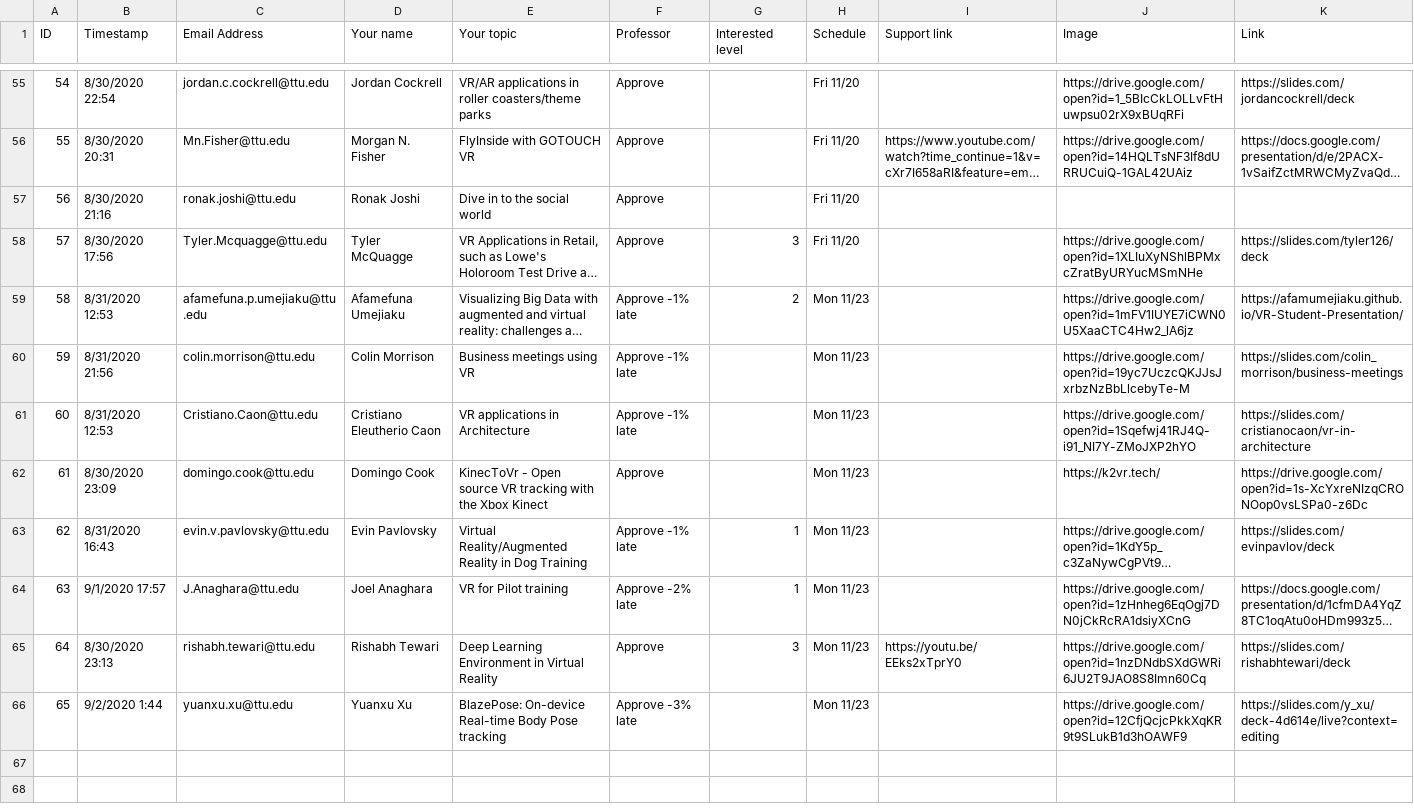
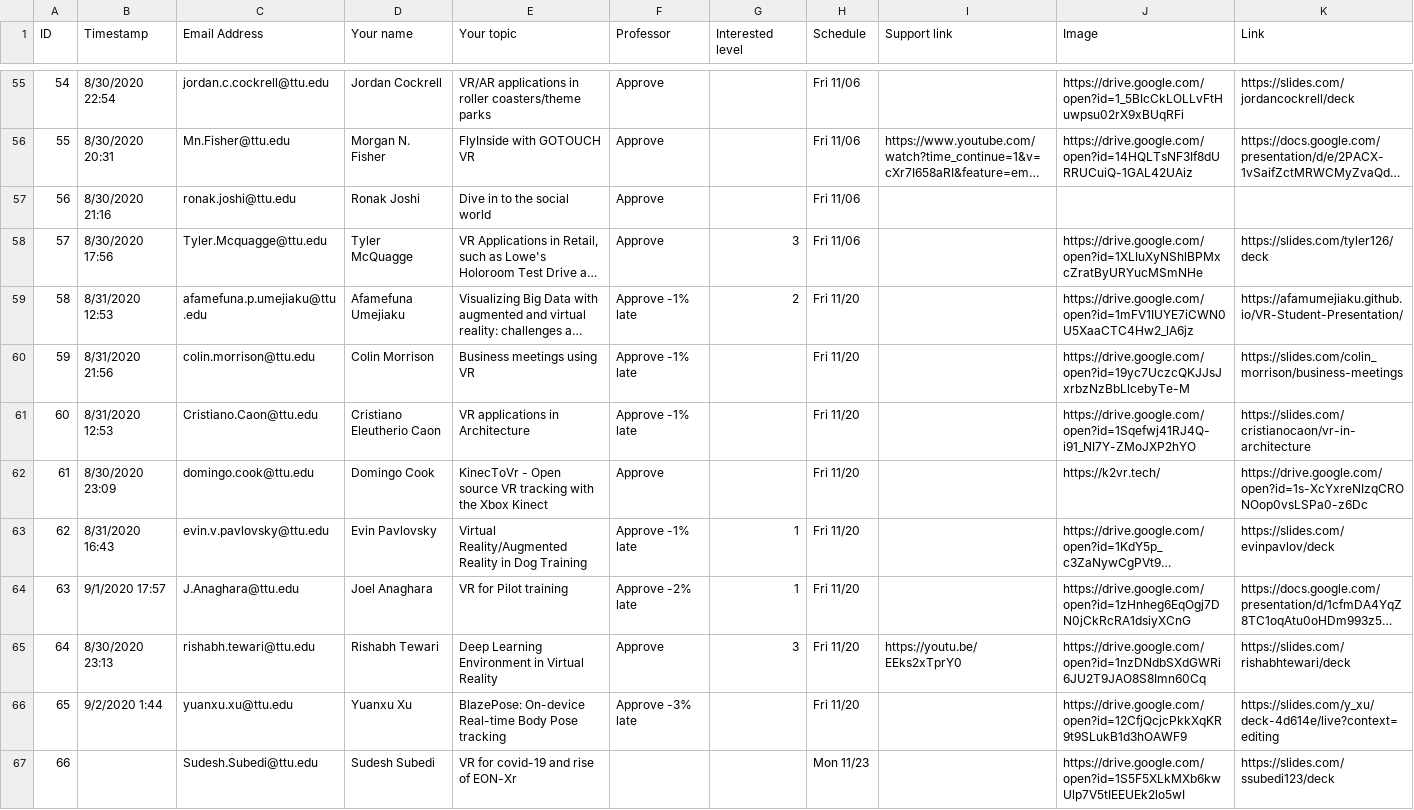
Before and after one commit to iDataVisualizationLab/CS5331-VirtualReality-Fall2020, a CSV file: StudentChoices/CS4331 and CS5331_ Student choice (Responses) - Form Responses 1.csv, drawn as a sheet; only a part is shown, gaps mark what is left out; long unchanged cells end in …; rows hold the shown columns only; the diff covers the shown part only; the diff names each change by its address in the sheet, - before the commit and + after, or states it on an @@ line.

```diff
--- a/StudentChoices/CS4331 and CS5331_ Student choice (Responses) - Form Responses 1.csv
+++ b/StudentChoices/CS4331 and CS5331_ Student choice (Responses) - Form Responses 1.csv
-H55:H58 (Schedule): Fri 11/20
+H55:H58 (Schedule): Fri 11/06
-H59:H66 (Schedule): Mon 11/23
+H59:H66 (Schedule): Fri 11/20
+row 67: 66 |  | Sudesh.Subedi@ttu.edu | Sudesh Subedi | VR for covid-19 and rise of EON-Xr |  |  | Mon 11/23 |  | https://drive.google.com/open?id=1S5F5XLkMXb6kwUlp7V5tIEEUEk2lo5wI | https://slides.com/ssubedi123/deck
```
Also changed, not shown: 27 edited cells elsewhere in this file.
